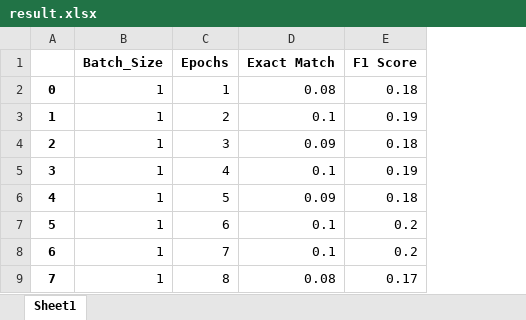
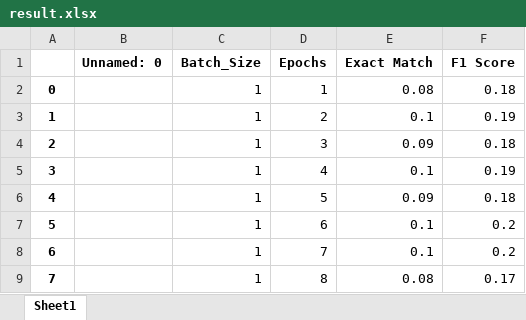
Before and after one commit to TzeMeng/CAPSTONE, an Excel workbook: BiDAF/result/result.xlsx, sheet Sheet1, drawn as a sheet; only a part is shown; values as stored, in another font and other column widths than the file's, no borders; the diff names each change by its address in the sheet, - before the commit and + after, or states it on an @@ line.

Commit message:
results

```diff
--- a/BiDAF/result/result.xlsx (sheet Sheet1)
+++ b/BiDAF/result/result.xlsx (sheet Sheet1)
+column B (Unnamed: 0), empty
```
Also changed, not shown: BiDAF/result/final_combined_result.xlsx.
